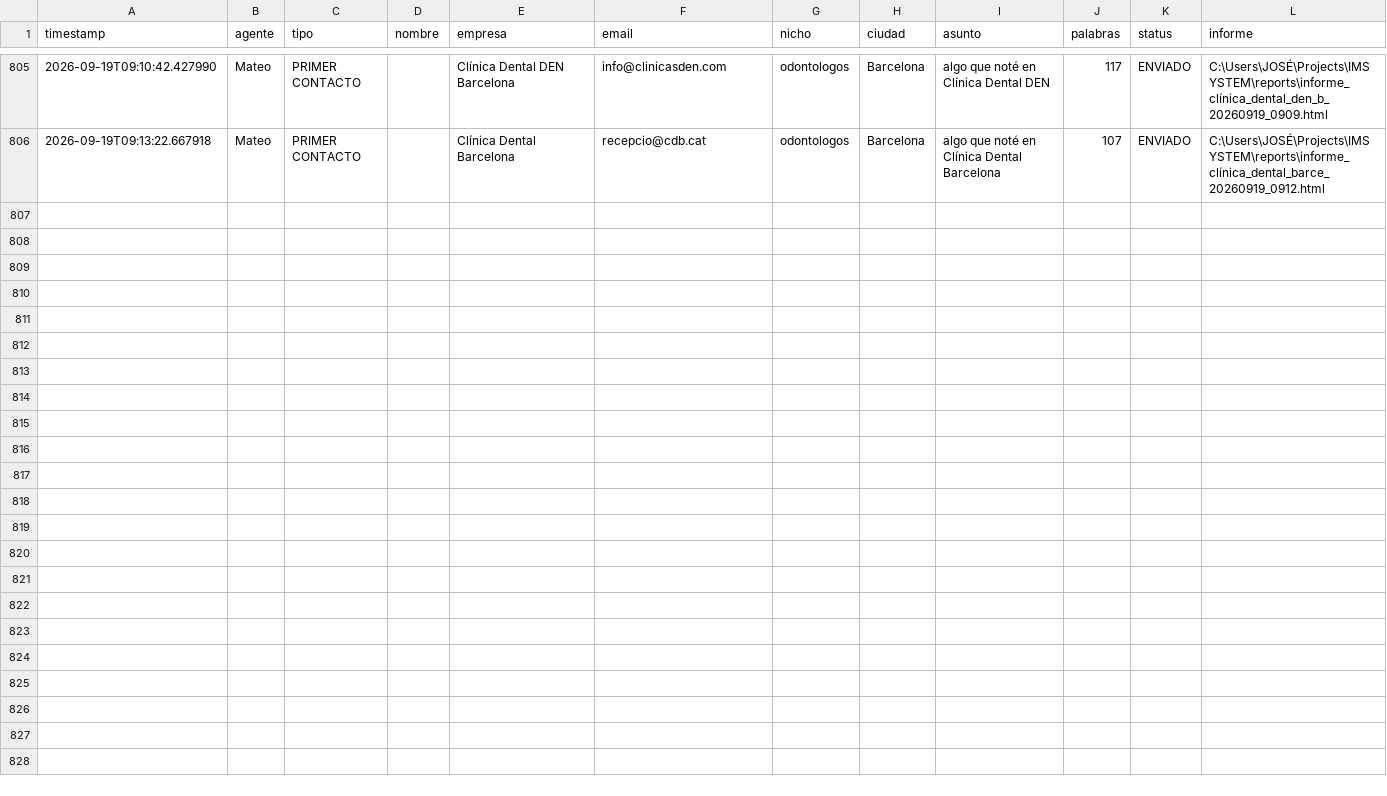
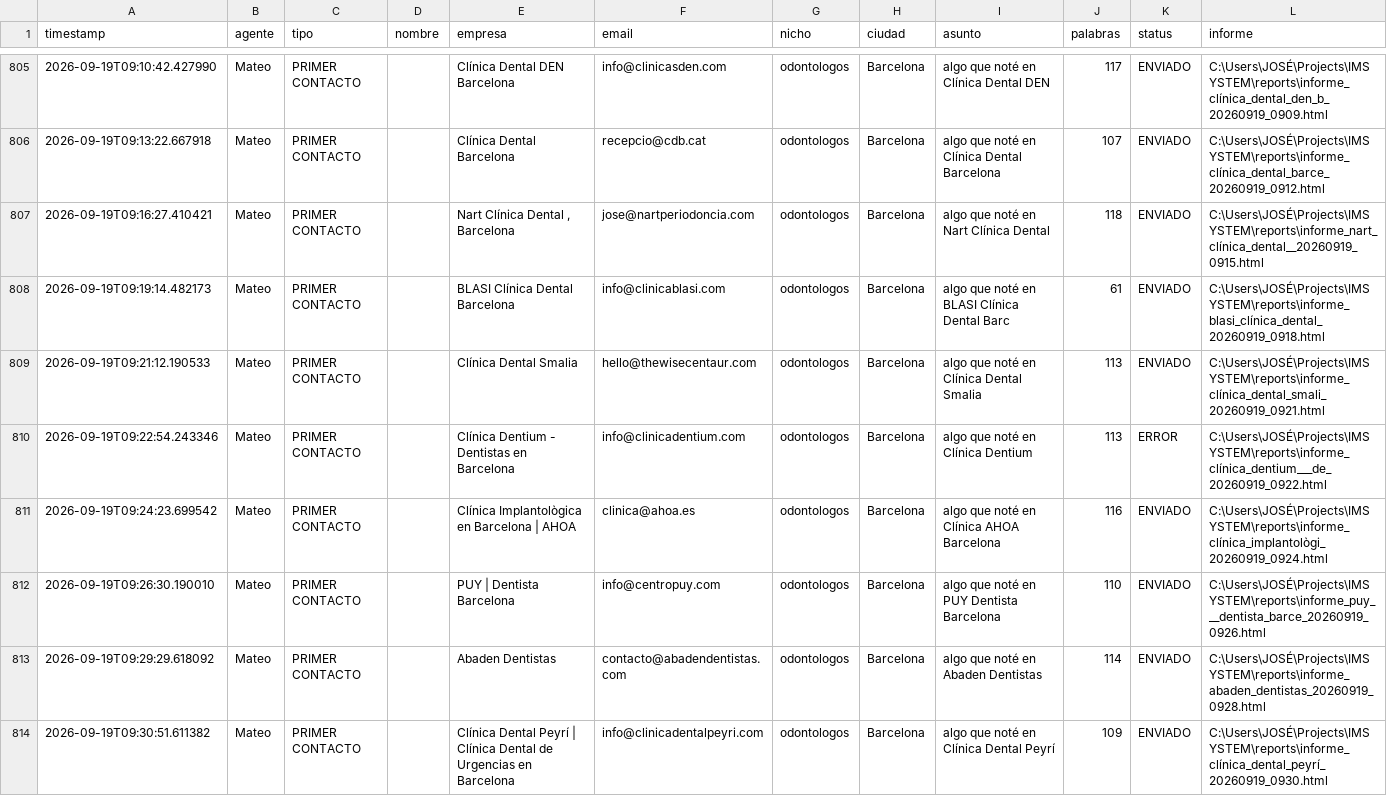
Before and after one commit to joseg09dg-888/IMSYSTEM, a CSV file: logs/actividad_agentes.csv, drawn as a sheet; only a part is shown, gaps mark what is left out; the diff covers the shown part only; the diff names each change by its address in the sheet, - before the commit and + after, or states it on an @@ line.

```diff
--- a/logs/actividad_agentes.csv
+++ b/logs/actividad_agentes.csv
+row 807: 2026-09-19T09:16:27.410421 | Mateo | PRIMER CONTACTO |  | Nart Clínica Dental , Barcelona | jose@nartperiodoncia.com | odontologos | Barcelona | algo que noté en Nart Clínica Dental | 118 | ENVIADO | C:\Users\JOSÉ\Projects\IMSYSTEM\reports\informe_nart_clínica_dental__20260919_0915.html
+row 808: 2026-09-19T09:19:14.482173 | Mateo | PRIMER CONTACTO |  | BLASI Clínica Dental Barcelona | info@clinicablasi.com | odontologos | Barcelona | algo que noté en BLASI Clínica Dental Barc | 61 | ENVIADO | C:\Users\JOSÉ\Projects\IMSYSTEM\reports\informe_blasi_clínica_dental_20260919_0918.html
+row 809: 2026-09-19T09:21:12.190533 | Mateo | PRIMER CONTACTO |  | Clínica Dental Smalia | hello@thewisecentaur.com | odontologos | Barcelona | algo que noté en Clínica Dental Smalia | 113 | ENVIADO | C:\Users\JOSÉ\Projects\IMSYSTEM\reports\informe_clínica_dental_smali_20260919_0921.html
+row 810: 2026-09-19T09:22:54.243346 | Mateo | PRIMER CONTACTO |  | Clínica Dentium - Dentistas en Barcelona | info@clinicadentium.com | odontologos | Barcelona | algo que noté en Clínica Dentium | 113 | ERROR | C:\Users\JOSÉ\Projects\IMSYSTEM\reports\informe_clínica_dentium___de_20260919_0922.html
+row 811: 2026-09-19T09:24:23.699542 | Mateo | PRIMER CONTACTO |  | Clínica Implantològica en Barcelona | AHOA | clinica@ahoa.es | odontologos | Barcelona | algo que noté en Clínica AHOA Barcelona | 116 | ENVIADO | C:\Users\JOSÉ\Projects\IMSYSTEM\reports\informe_clínica_implantològi_20260919_0924.html
+row 812: 2026-09-19T09:26:30.190010 | Mateo | PRIMER CONTACTO |  | PUY | Dentista Barcelona | info@centropuy.com | odontologos | Barcelona | algo que noté en PUY Dentista Barcelona | 110 | ENVIADO | C:\Users\JOSÉ\Projects\IMSYSTEM\reports\informe_puy___dentista_barce_20260919_0926.html
+row 813: 2026-09-19T09:29:29.618092 | Mateo | PRIMER CONTACTO |  | Abaden Dentistas | contacto@abadendentistas.com | odontologos | Barcelona | algo que noté en Abaden Dentistas | 114 | ENVIADO | C:\Users\JOSÉ\Projects\IMSYSTEM\reports\informe_abaden_dentistas_20260919_0928.html
+row 814: 2026-09-19T09:30:51.611382 | Mateo | PRIMER CONTACTO |  | Clínica Dental Peyrí | Clínica Dental de Urgencias en Barcelona | info@clinicadentalpeyri.com | odontologos | Barcelona | algo que noté en Clínica Dental Peyrí | 109 | ENVIADO | C:\Users\JOSÉ\Projects\IMSYSTEM\reports\informe_clínica_dental_peyrí_20260919_0930.html
```
Also changed, not shown: 7 added rows elsewhere in this file, 2 other files.
